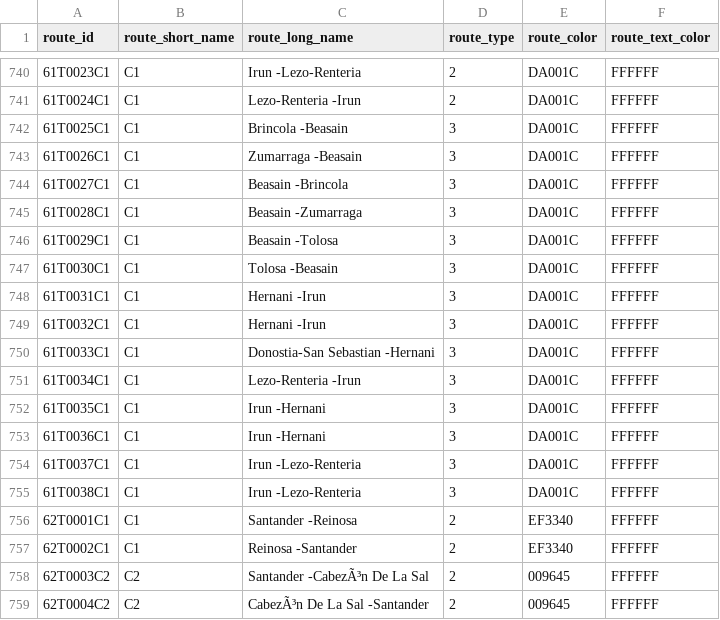
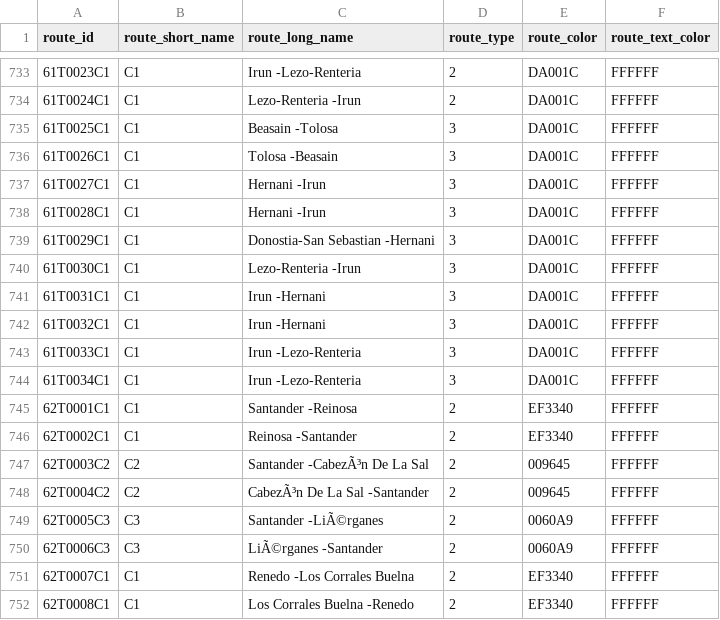
Before and after one commit to WireNext/cercaniasgtfs, a CSV file: data_csv/routes.csv, drawn as a sheet; only a part is shown, gaps mark what is left out; the shorter side is filled out with more unchanged rows; the diff covers the shown part only.

```diff
--- a/data_csv/routes.csv
+++ b/data_csv/routes.csv
@@ -741,16 +734,12 @@ route_id,route_short_name,route_long_name,route_type,route_color,route_text_colo
 61T0024C1  ,C1  ,Lezo-Renteria                           -Irun                                    ,2,DA001C,FFFFFF
-61T0025C1  ,C1  ,Brincola                                -Beasain                                 ,3,DA001C,FFFFFF
-61T0026C1  ,C1  ,Zumarraga                               -Beasain                                 ,3,DA001C,FFFFFF
-61T0027C1  ,C1  ,Beasain                                 -Brincola                                ,3,DA001C,FFFFFF
-61T0028C1  ,C1  ,Beasain                                 -Zumarraga                               ,3,DA001C,FFFFFF
-61T0029C1  ,C1  ,Beasain                                 -Tolosa                                  ,3,DA001C,FFFFFF
-61T0030C1  ,C1  ,Tolosa                                  -Beasain                                 ,3,DA001C,FFFFFF
-61T0031C1  ,C1  ,Hernani                                 -Irun                                    ,3,DA001C,FFFFFF
-61T0032C1  ,C1  ,Hernani                                 -Irun                                    ,3,DA001C,FFFFFF
-61T0033C1  ,C1  ,Donostia-San Sebastian                  -Hernani                                 ,3,DA001C,FFFFFF
-61T0034C1  ,C1  ,Lezo-Renteria                           -Irun                                    ,3,DA001C,FFFFFF
-61T0035C1  ,C1  ,Irun                                    -Hernani                                 ,3,DA001C,FFFFFF
-61T0036C1  ,C1  ,Irun                                    -Hernani                                 ,3,DA001C,FFFFFF
-61T0037C1  ,C1  ,Irun                                    -Lezo-Renteria                           ,3,DA001C,FFFFFF
-61T0038C1  ,C1  ,Irun                                    -Lezo-Renteria                           ,3,DA001C,FFFFFF
+61T0025C1  ,C1  ,Beasain                                 -Tolosa                                  ,3,DA001C,FFFFFF
+61T0026C1  ,C1  ,Tolosa                                  -Beasain                                 ,3,DA001C,FFFFFF
+61T0027C1  ,C1  ,Hernani                                 -Irun                                    ,3,DA001C,FFFFFF
+61T0028C1  ,C1  ,Hernani                                 -Irun                                    ,3,DA001C,FFFFFF
+61T0029C1  ,C1  ,Donostia-San Sebastian                  -Hernani                                 ,3,DA001C,FFFFFF
+61T0030C1  ,C1  ,Lezo-Renteria                           -Irun                                    ,3,DA001C,FFFFFF
+61T0031C1  ,C1  ,Irun                                    -Hernani                                 ,3,DA001C,FFFFFF
+61T0032C1  ,C1  ,Irun                                    -Hernani                                 ,3,DA001C,FFFFFF
+61T0033C1  ,C1  ,Irun                                    -Lezo-Renteria                           ,3,DA001C,FFFFFF
+61T0034C1  ,C1  ,Irun                                    -Lezo-Renteria                           ,3,DA001C,FFFFFF
 62T0001C1  ,C1  ,Santander                               -Reinosa                                 ,2,EF3340,FFFFFF
```
Also changed, not shown: 5 added rows, 14 removed rows and 23 edited cells elsewhere in this file, data_csv/calendar.csv, 1 other file.
